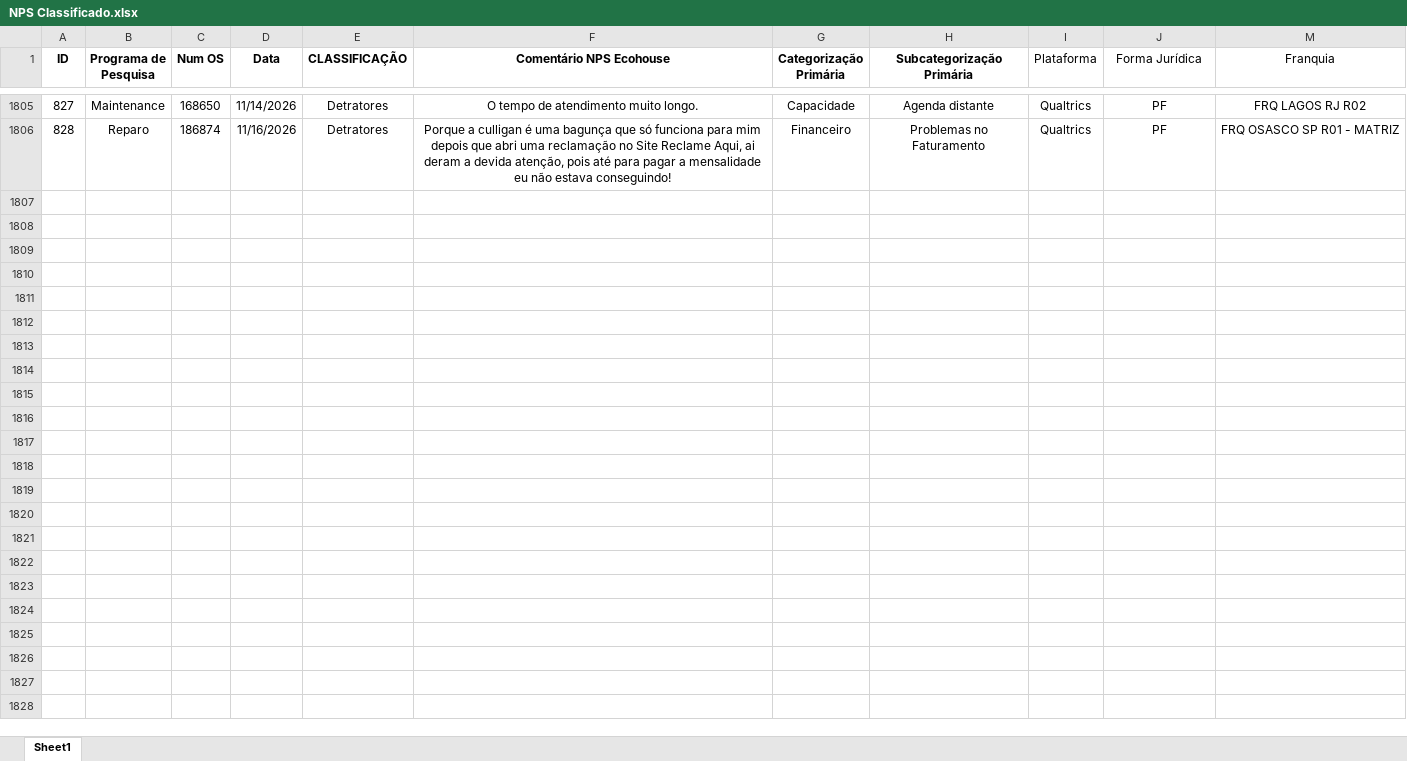
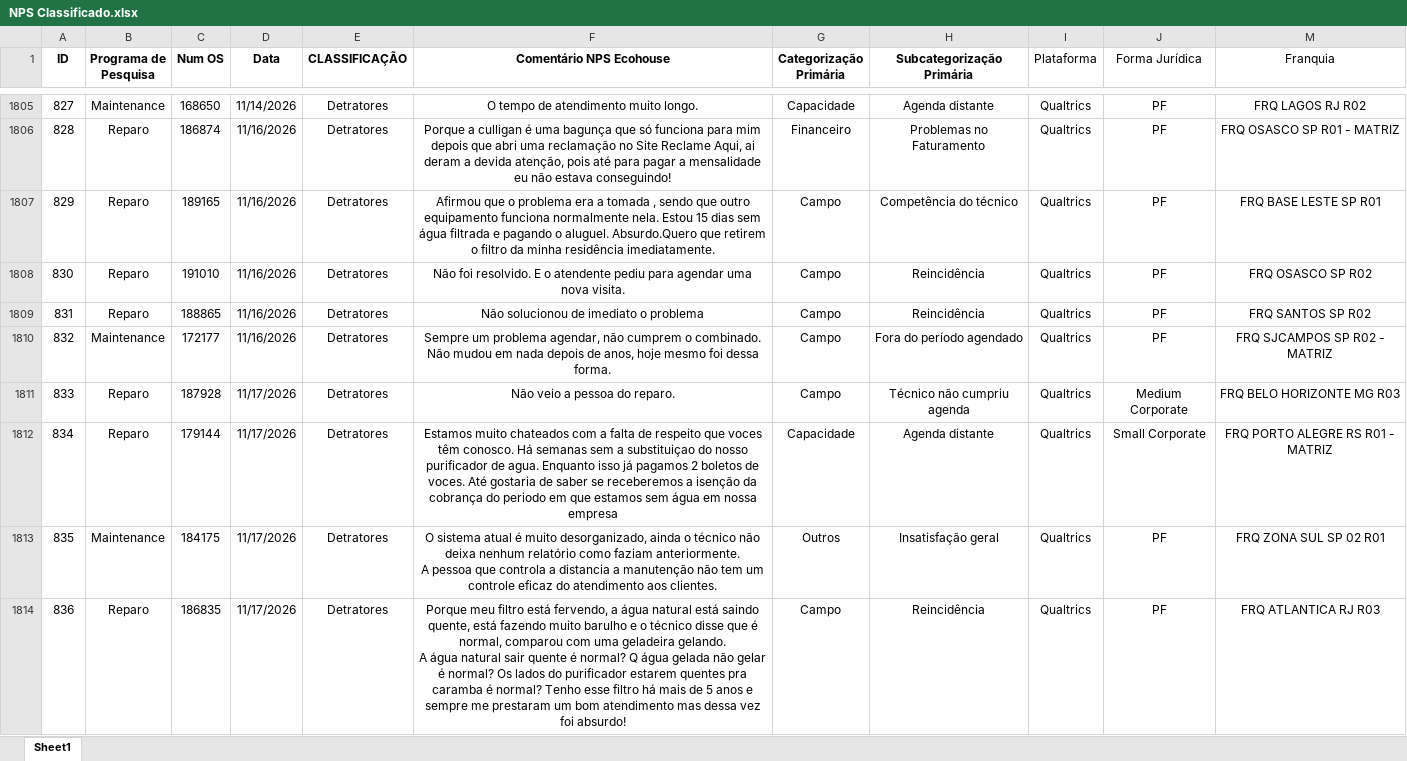
Before and after one commit to pedrofregulhe/nps-franquias, an Excel workbook: NPS Classificado.xlsx, sheet Sheet1, drawn as a sheet; only a part is shown, gaps mark what is left out; values as stored, in another font and other column widths than the file's, no borders; ↵ is a line break in a cell; the diff names each change by its address in the sheet, - before the commit and + after, or states it on an @@ line.

Commit message:
Atualizacao de arquivos - 17/11/2026 14:44:20,14

```diff
--- a/NPS Classificado.xlsx (sheet Sheet1)
+++ b/NPS Classificado.xlsx (sheet Sheet1)
+row 1807: 829 | Reparo | 189165 | 11/16/2026 | Detratores | Afirmou que o problema era a tomada , sendo que outro equipamento funciona normalmente nela. Estou 15 dias sem água filtrada e pagando o aluguel. Absurdo.Quero que retirem o filtro da minha residência imediatamente. | Campo | Competência do técnico | Qualtrics | PF | FRQ BASE LESTE SP R01
+row 1808: 830 | Reparo | 191010 | 11/16/2026 | Detratores | Não foi resolvido. E o atendente pediu para agendar uma nova visita. | Campo | Reincidência | Qualtrics | PF | FRQ OSASCO SP R02
+row 1809: 831 | Reparo | 188865 | 11/16/2026 | Detratores | Não solucionou de imediato o problema | Campo | Reincidência | Qualtrics | PF | FRQ SANTOS SP R02
+row 1810: 832 | Maintenance | 172177 | 11/16/2026 | Detratores | Sempre um problema agendar, não cumprem o combinado. ↵ Não mudou em nada depois de anos, hoje mesmo foi dessa forma. | Campo | Fora do período agendado | Qualtrics | PF | FRQ SJCAMPOS SP R02 - MATRIZ
+row 1811: 833 | Reparo | 187928 | 11/17/2026 | Detratores | Não veio a pessoa do reparo. | Campo | Técnico não cumpriu agenda | Qualtrics | Medium Corporate | FRQ BELO HORIZONTE MG R03
+row 1812: 834 | Reparo | 179144 | 11/17/2026 | Detratores | Estamos muito chateados com a falta de respeito que voces têm conosco. Há semanas sem a substituiçao do nosso purificador de agua. Enquanto isso já pagamos 2 boletos de voces. Até gostaria de saber se receberemos a isenção da cobrança do periodo em que estamos sem água em nossa empresa | Capacidade | Agenda distante | Qualtrics | Small Corporate | FRQ PORTO ALEGRE RS R01 - MATRIZ
+row 1813: 835 | Maintenance | 184175 | 11/17/2026 | Detratores | O sistema atual é muito desorganizado, ainda o técnico não deixa nenhum relatório como faziam anteriormente. ↵ A pessoa que controla a distancia a manutenção não tem um controle eficaz do atendimento aos clientes. | Outros | Insatisfação geral | Qualtrics | PF | FRQ ZONA SUL SP 02 R01
+row 1814: 836 | Reparo | 186835 | 11/17/2026 | Detratores | Porque meu filtro está fervendo, a água natural está saindo quente, está fazendo muito barulho e o técnico disse que é normal, comparou com uma geladeira gelando. ↵ A água natural sair quente é normal? Q água gelada não gelar é normal? Os lados do purificador estarem quentes pra caramba é normal? Tenho esse filtro há mais de 5 anos e sempre me prestaram um bom atendimento mas dessa vez foi absurdo! | Campo | Reincidência | Qualtrics | PF | FRQ ATLANTICA RJ R03
```
Also changed, not shown: 2 other files.
